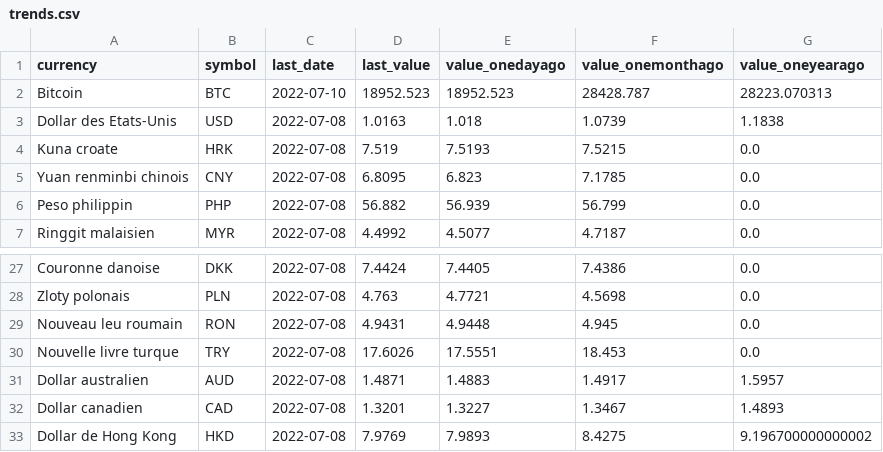
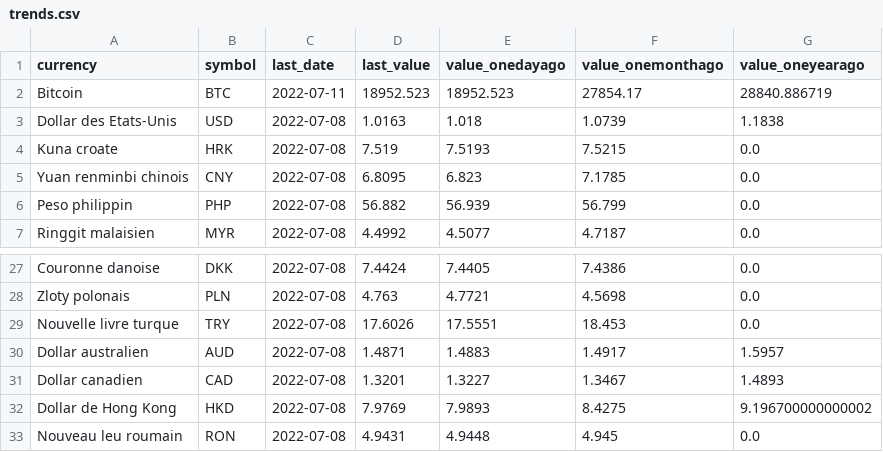
Before and after one commit to AntoineDumestre/Exchange-rates, a CSV file: trends.csv, drawn as a sheet; only a part is shown, gaps mark what is left out.

Commit message:
daily_data_update_commit

```diff
--- a/trends.csv
+++ b/trends.csv
@@ -1,3 +1,3 @@
 currency,symbol,last_date,last_value,value_onedayago,value_onemonthago,value_oneyearago
-Bitcoin,BTC,2022-07-10,18952.523,18952.523,28428.787,28223.070313
+Bitcoin,BTC,2022-07-11,18952.523,18952.523,27854.17,28840.886719
 Dollar des Etats-Unis,USD,2022-07-08,1.0163,1.018,1.0739,1.1838
@@ -28,3 +28,2 @@ Couronne danoise,DKK,2022-07-08,7.4424,7.4405,7.4386,0.0
 Zloty polonais,PLN,2022-07-08,4.763,4.7721,4.5698,0.0
-Nouveau leu roumain,RON,2022-07-08,4.9431,4.9448,4.945,0.0
 Nouvelle livre turque,TRY,2022-07-08,17.6026,17.5551,18.453,0.0
@@ -33 +32,2 @@ Dollar canadien,CAD,2022-07-08,1.3201,1.3227,1.3467,1.4893
 Dollar de Hong Kong,HKD,2022-07-08,7.9769,7.9893,8.4275,9.196700000000002
+Nouveau leu roumain,RON,2022-07-08,4.9431,4.9448,4.945,0.0
```
Also changed, not shown: 1 other file.
